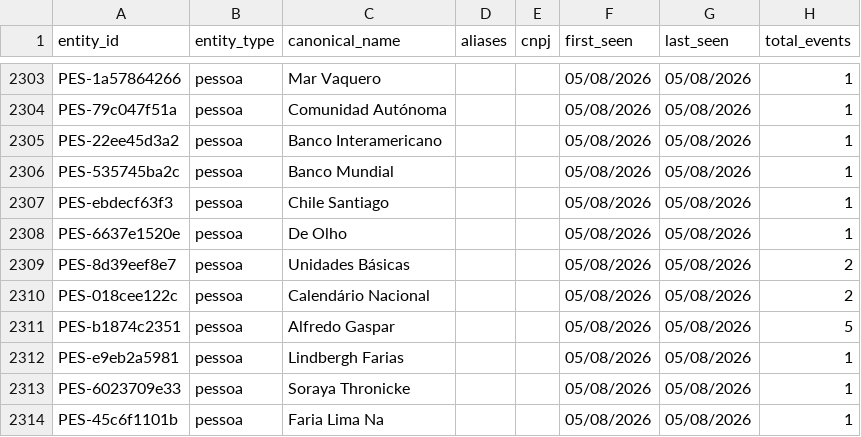
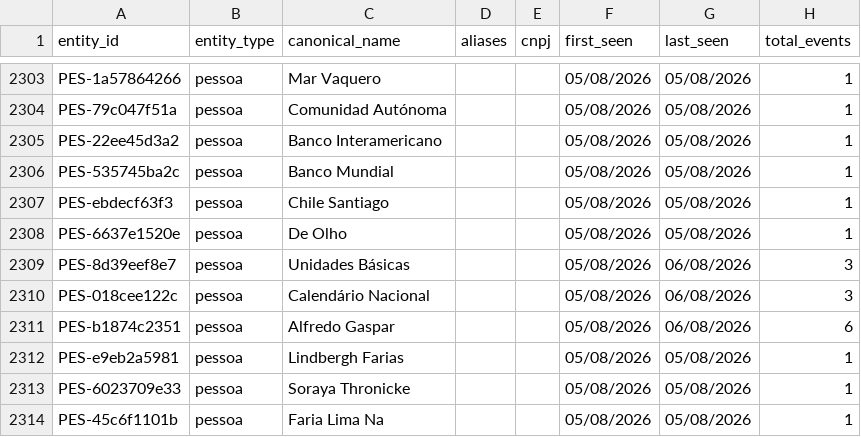
Before and after one commit to GuilhermeACRusso/monitor-de-not-cias, a CSV file: news_graph_entities.csv, drawn as a sheet; only a part is shown, gaps mark what is left out; the diff covers the shown part only.

```diff
--- a/news_graph_entities.csv
+++ b/news_graph_entities.csv
@@ -2308,5 +2308,5 @@ PES-ebdecf63f3,pessoa,Chile Santiago,,,05/08/2026,05/08/2026,1
 PES-6637e1520e,pessoa,De Olho,,,05/08/2026,05/08/2026,1
-PES-8d39eef8e7,pessoa,Unidades Básicas,,,05/08/2026,05/08/2026,2
-PES-018cee122c,pessoa,Calendário Nacional,,,05/08/2026,05/08/2026,2
-PES-b1874c2351,pessoa,Alfredo Gaspar,,,05/08/2026,05/08/2026,5
+PES-8d39eef8e7,pessoa,Unidades Básicas,,,05/08/2026,06/08/2026,3
+PES-018cee122c,pessoa,Calendário Nacional,,,05/08/2026,06/08/2026,3
+PES-b1874c2351,pessoa,Alfredo Gaspar,,,05/08/2026,06/08/2026,6
 PES-e9eb2a5981,pessoa,Lindbergh Farias,,,05/08/2026,05/08/2026,1
```
Also changed, not shown: 23 added rows and 56 edited cells elsewhere in this file, news_graph_events.csv, news_ledger.csv, 1 other file.
